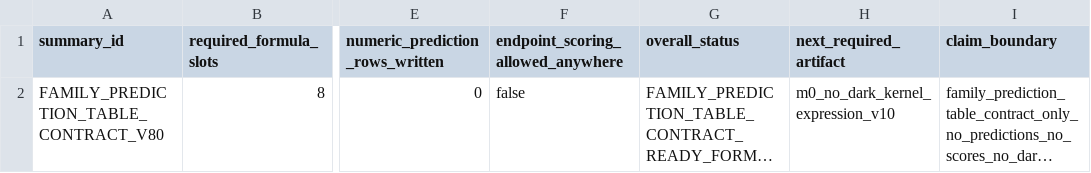
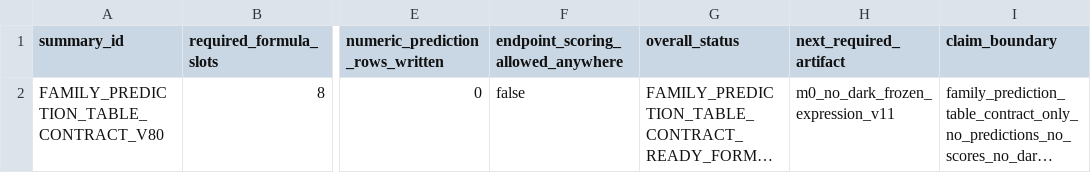
Before and after one commit to tau-core-research/tau-core-galaxy-dark-sector-decision-paper11, a CSV file: data/derived/family_prediction_table_contract_summary_v80.csv, drawn as a sheet; only a part is shown, gaps mark what is left out; long unchanged cells end in …; the diff names each change by its address in the sheet, - before the commit and + after, or states it on an @@ line.

Commit message:
Add Paper 11 M0 no-dark kernel expression contract

```diff
--- a/data/derived/family_prediction_table_contract_summary_v80.csv
+++ b/data/derived/family_prediction_table_contract_summary_v80.csv
-H2 (next_required_artifact): m0_no_dark_kernel_expression_v10
+H2 (next_required_artifact): m0_no_dark_frozen_expression_v11
```
Also changed, not shown: data/derived/family_prediction_table_slot_requirements_v80.csv, data/derived/m0_no_dark_equation_kernel_contract_summary_v09.csv, 42 other files.
